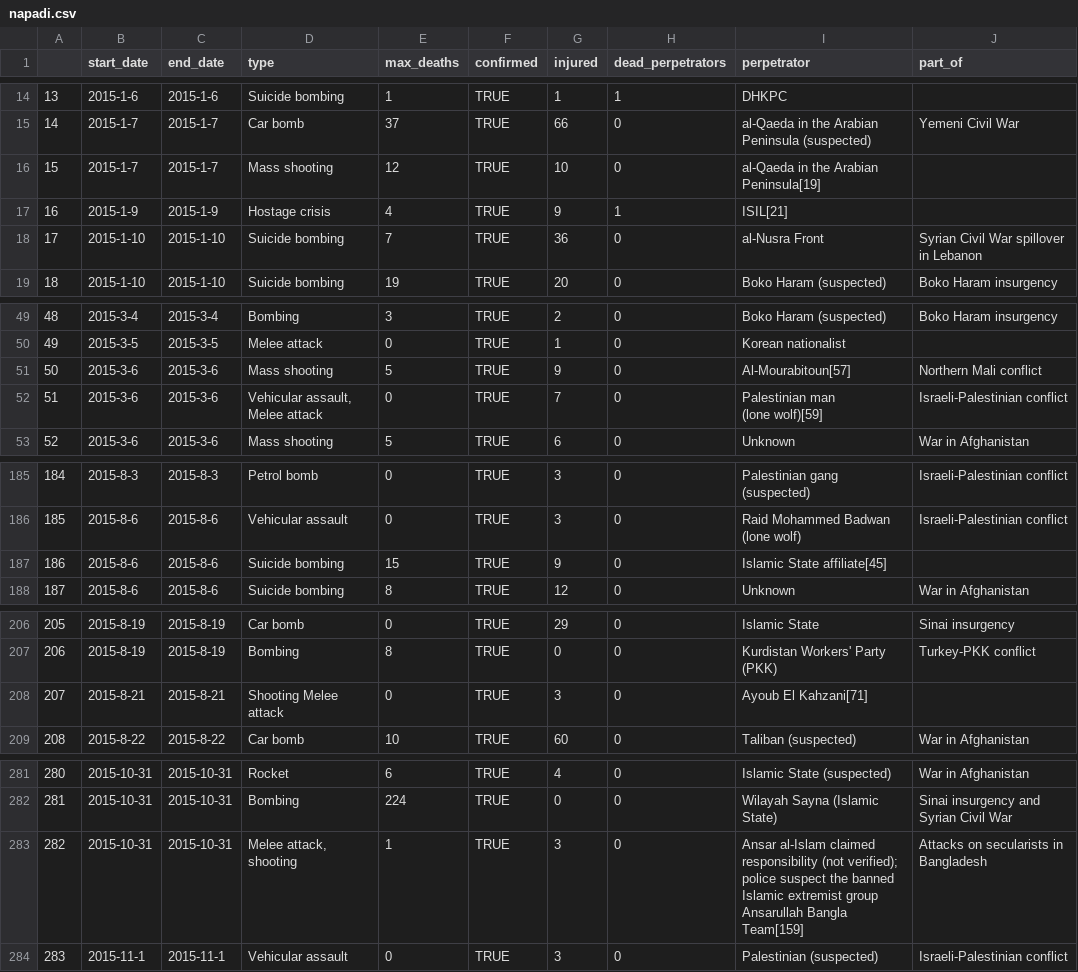
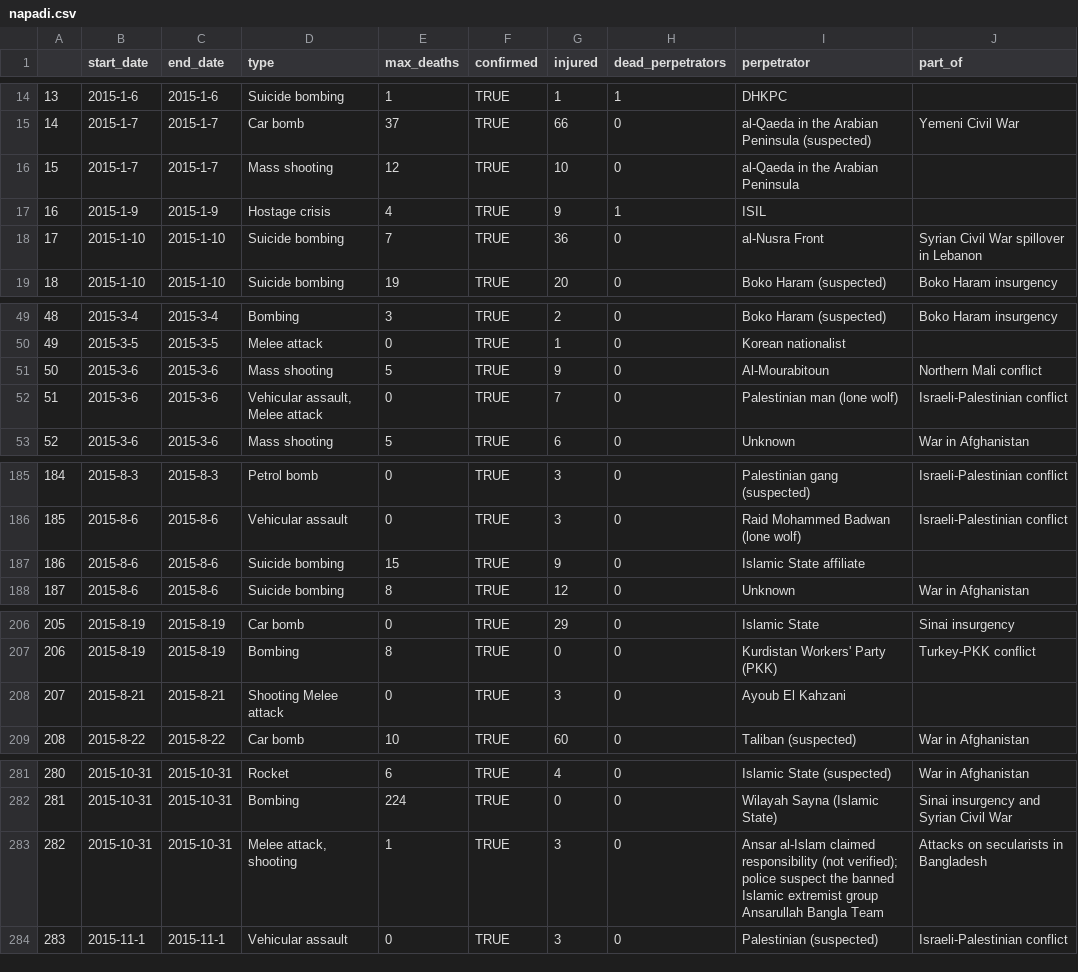
Before and after one commit to BraMira/Mirjam-Spela, a CSV file: 3.Podatki/napadi.csv, drawn as a sheet; only a part is shown, gaps mark what is left out; ↵ is a line break in a cell; the diff covers the shown part only; the diff names each change by its address in the sheet, - before the commit and + after, or states it on an @@ line.

```diff
--- a/3.Podatki/napadi.csv
+++ b/3.Podatki/napadi.csv
-I16 (perpetrator): al-Qaeda in the Arabian Peninsula[19]
+I16 (perpetrator): al-Qaeda in the Arabian Peninsula
-I17 (perpetrator): ISIL[21]
+I17 (perpetrator): ISIL
-I51 (perpetrator): Al-Mourabitoun[57]
+I51 (perpetrator): Al-Mourabitoun
-I52 (perpetrator): Palestinian man ↵ (lone wolf)[59]
+I52 (perpetrator): Palestinian man (lone wolf)
-I187 (perpetrator): Islamic State affiliate[45]
+I187 (perpetrator): Islamic State affiliate
-I208 (perpetrator): Ayoub El Kahzani[71]
+I208 (perpetrator): Ayoub El Kahzani
-I283 (perpetrator): …Ansarullah Bangla Team[159]
+I283 (perpetrator): …Ansarullah Bangla Team
```
Also changed, not shown: 1 edited cell elsewhere in this file, 1 other file.
